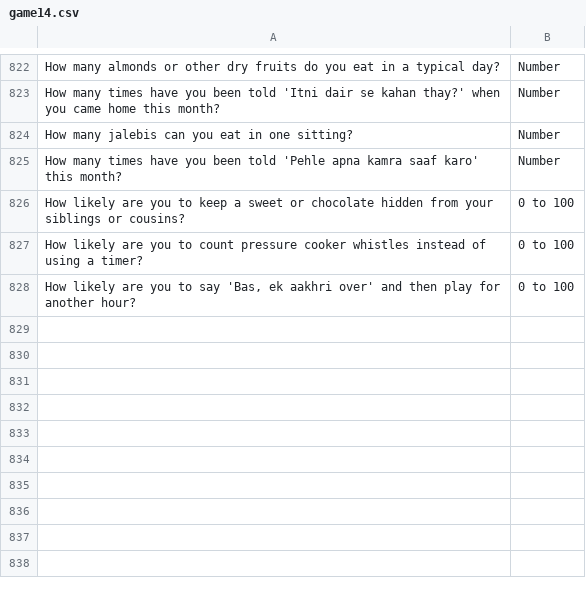
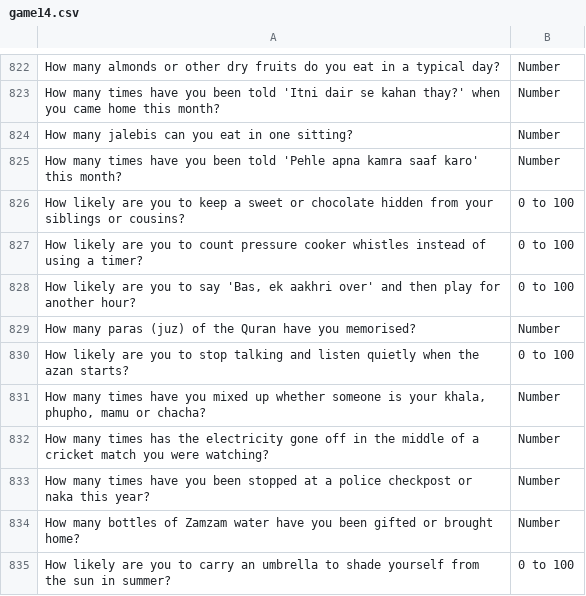
Before and after one commit to theshabab/jorbox, a CSV file: data/seed/data/game14.csv, drawn as a sheet; only a part is shown, gaps mark what is left out.

```diff
--- a/data/seed/data/game14.csv
+++ b/data/seed/data/game14.csv
@@ -828 +828,8 @@ How likely are you to count pressure cooker whistles instead of using a timer?,0
 "How likely are you to say 'Bas, ek aakhri over' and then play for another hour?",0 to 100
+How many paras (juz) of the Quran have you memorised?,Number
+How likely are you to stop talking and listen quietly when the azan starts?,0 to 100
+"How many times have you mixed up whether someone is your khala, phupho, mamu or chacha?",Number
+How many times has the electricity gone off in the middle of a cricket match you were watching?,Number
+How many times have you been stopped at a police checkpost or naka this year?,Number
+How many bottles of Zamzam water have you been gifted or brought home?,Number
+How likely are you to carry an umbrella to shade yourself from the sun in summer?,0 to 100
```
Also changed, not shown: data/seed/data/game16.csv, 4 other files.
